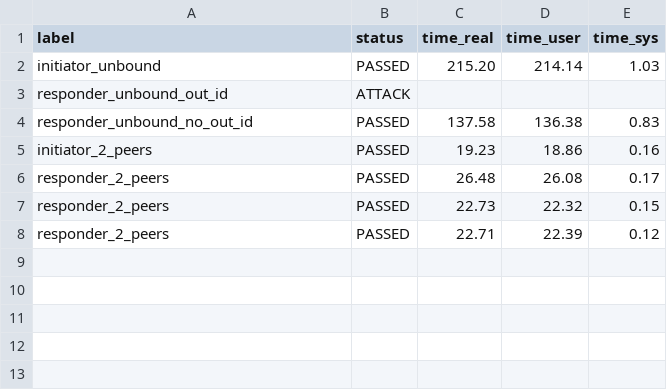
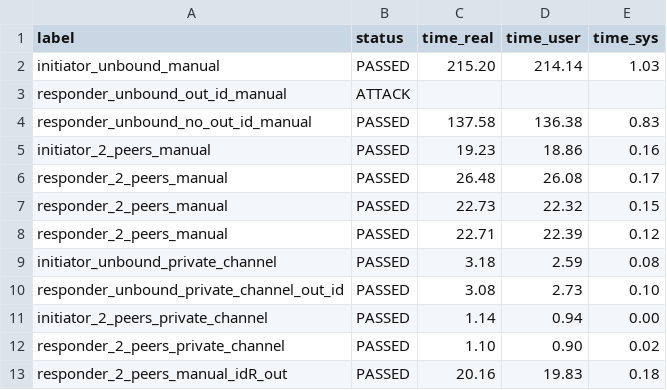
Before and after one commit to ElsaLopez133/edhoc-psk-formal-analysis, a CSV file: models/results.csv, drawn as a sheet.

```diff
--- a/models/results.csv
+++ b/models/results.csv
@@ -1,8 +1,13 @@
 label,status,time_real,time_user,time_sys
-initiator_unbound,PASSED,215.20,214.14,1.03
-responder_unbound_out_id,ATTACK,,,
-responder_unbound_no_out_id,PASSED,137.58,136.38,0.83
-initiator_2_peers,PASSED,19.23,18.86,0.16
-responder_2_peers,PASSED,26.48,26.08,0.17
-responder_2_peers,PASSED,22.73,22.32,0.15
-responder_2_peers,PASSED,22.71,22.39,0.12
+initiator_unbound_manual,PASSED,215.20,214.14,1.03
+responder_unbound_out_id_manual,ATTACK,,,
+responder_unbound_no_out_id_manual,PASSED,137.58,136.38,0.83
+initiator_2_peers_manual,PASSED,19.23,18.86,0.16
+responder_2_peers_manual,PASSED,26.48,26.08,0.17
+responder_2_peers_manual,PASSED,22.73,22.32,0.15
+responder_2_peers_manual,PASSED,22.71,22.39,0.12
+initiator_unbound_private_channel,PASSED,3.18,2.59,0.08
+responder_unbound_private_channel_out_id,PASSED,3.08,2.73,0.10
+initiator_2_peers_private_channel,PASSED,1.14,0.94,0.00
+responder_2_peers_private_channel,PASSED,1.10,0.90,0.02
+responder_2_peers_manual_idR_out,PASSED,20.16,19.83,0.18
```
Also changed, not shown: 10 other files.
